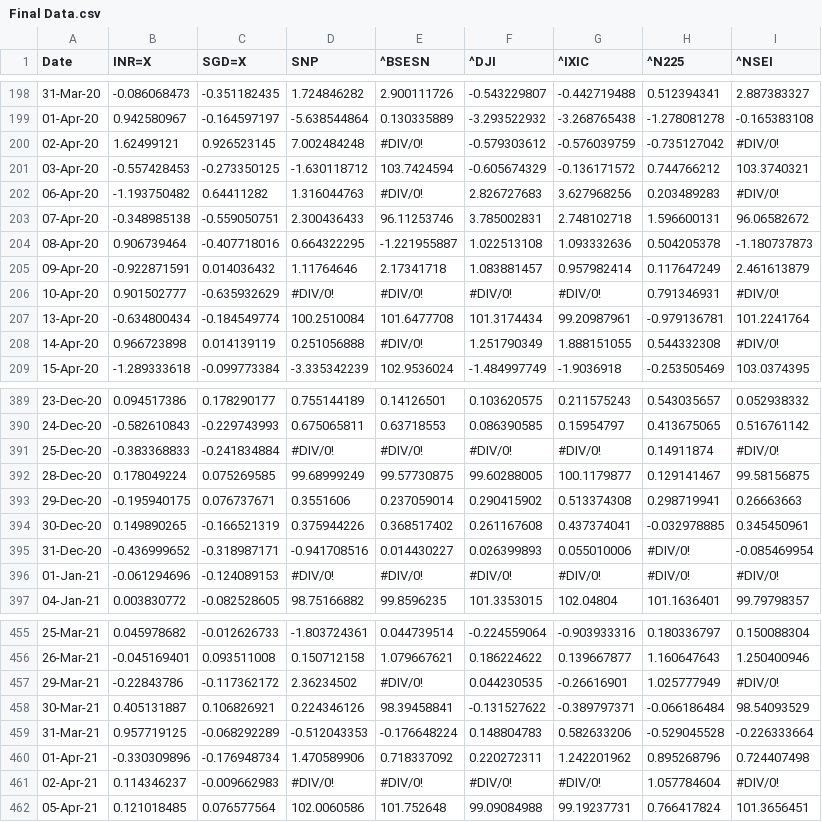
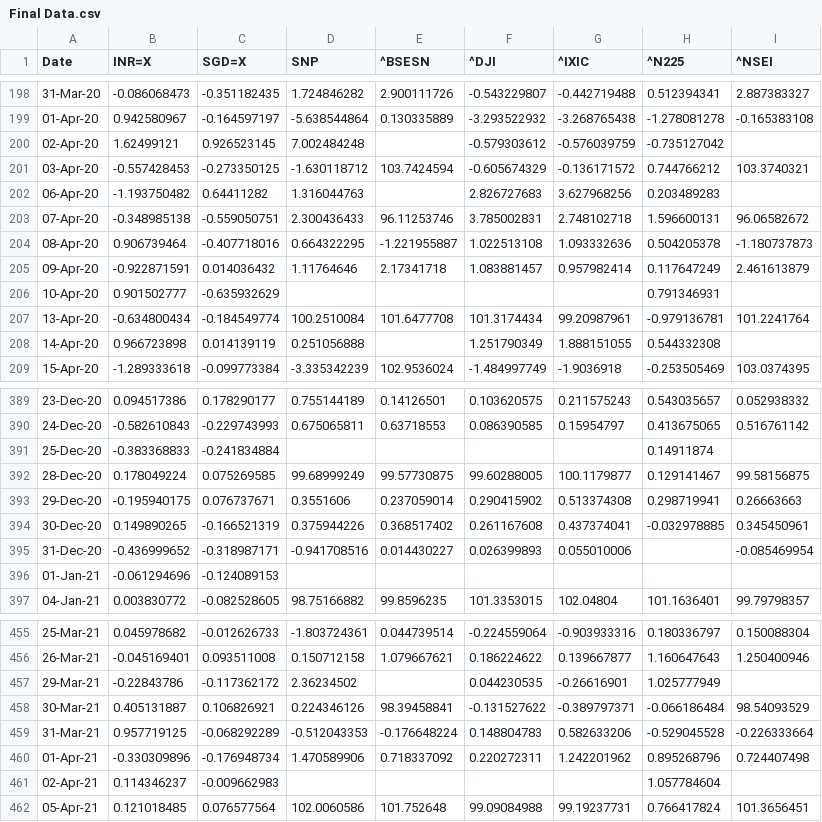
Before and after one commit to sanskarjain7/ModelA, a CSV file: Final Data.csv, drawn as a sheet; only a part is shown, gaps mark what is left out; the diff covers the shown part only.

```diff
--- a/Final Data.csv
+++ b/Final Data.csv
@@ -199,5 +199,5 @@ Date,INR=X,SGD=X,SNP,^BSESN,^DJI,^IXIC,^N225,^NSEI
 01-Apr-20,0.942580967,-0.164597197,-5.638544864,0.130335889,-3.293522932,-3.268765438,-1.278081278,-0.165383108
-02-Apr-20,1.62499121,0.926523145,7.002484248,#DIV/0!,-0.579303612,-0.576039759,-0.735127042,#DIV/0!
+02-Apr-20,1.62499121,0.926523145,7.002484248,,-0.579303612,-0.576039759,-0.735127042,
 03-Apr-20,-0.557428453,-0.273350125,-1.630118712,103.7424594,-0.605674329,-0.136171572,0.744766212,103.3740321
-06-Apr-20,-1.193750482,0.64411282,1.316044763,#DIV/0!,2.826727683,3.627968256,0.203489283,#DIV/0!
+06-Apr-20,-1.193750482,0.64411282,1.316044763,,2.826727683,3.627968256,0.203489283,
 07-Apr-20,-0.348985138,-0.559050751,2.300436433,96.11253746,3.785002831,2.748102718,1.596600131,96.06582672
@@ -205,5 +205,5 @@ Date,INR=X,SGD=X,SNP,^BSESN,^DJI,^IXIC,^N225,^NSEI
 09-Apr-20,-0.922871591,0.014036432,1.11764646,2.17341718,1.083881457,0.957982414,0.117647249,2.461613879
-10-Apr-20,0.901502777,-0.635932629,#DIV/0!,#DIV/0!,#DIV/0!,#DIV/0!,0.791346931,#DIV/0!
+10-Apr-20,0.901502777,-0.635932629,,,,,0.791346931,
 13-Apr-20,-0.634800434,-0.184549774,100.2510084,101.6477708,101.3174434,99.20987961,-0.979136781,101.2241764
-14-Apr-20,0.966723898,0.014139119,0.251056888,#DIV/0!,1.251790349,1.888151055,0.544332308,#DIV/0!
+14-Apr-20,0.966723898,0.014139119,0.251056888,,1.251790349,1.888151055,0.544332308,
 15-Apr-20,-1.289333618,-0.099773384,-3.335342239,102.9536024,-1.484997749,-1.9036918,-0.253505469,103.0374395
@@ -390,3 +390,3 @@ Date,INR=X,SGD=X,SNP,^BSESN,^DJI,^IXIC,^N225,^NSEI
 24-Dec-20,-0.582610843,-0.229743993,0.675065811,0.63718553,0.086390585,0.15954797,0.413675065,0.516761142
-25-Dec-20,-0.383368833,-0.241834884,#DIV/0!,#DIV/0!,#DIV/0!,#DIV/0!,0.14911874,#DIV/0!
+25-Dec-20,-0.383368833,-0.241834884,,,,,0.14911874,
 28-Dec-20,0.178049224,0.075269585,99.68999249,99.57730875,99.60288005,100.1179877,0.129141467,99.58156875
@@ -394,4 +394,4 @@ Date,INR=X,SGD=X,SNP,^BSESN,^DJI,^IXIC,^N225,^NSEI
 30-Dec-20,0.149890265,-0.166521319,0.375944226,0.368517402,0.261167608,0.437374041,-0.032978885,0.345450961
-31-Dec-20,-0.436999652,-0.318987171,-0.941708516,0.014430227,0.026399893,0.055010006,#DIV/0!,-0.085469954
-01-Jan-21,-0.061294696,-0.124089153,#DIV/0!,#DIV/0!,#DIV/0!,#DIV/0!,#DIV/0!,#DIV/0!
+31-Dec-20,-0.436999652,-0.318987171,-0.941708516,0.014430227,0.026399893,0.055010006,,-0.085469954
+01-Jan-21,-0.061294696,-0.124089153,,,,,,
 04-Jan-21,0.003830772,-0.082528605,98.75166882,99.8596235,101.3353015,102.04804,101.1636401,99.79798357
@@ -456,3 +456,3 @@ Date,INR=X,SGD=X,SNP,^BSESN,^DJI,^IXIC,^N225,^NSEI
 26-Mar-21,-0.045169401,0.093511008,0.150712158,1.079667621,0.186224622,0.139667877,1.160647643,1.250400946
-29-Mar-21,-0.22843786,-0.117362172,2.36234502,#DIV/0!,0.044230535,-0.26616901,1.025777949,#DIV/0!
+29-Mar-21,-0.22843786,-0.117362172,2.36234502,,0.044230535,-0.26616901,1.025777949,
 30-Mar-21,0.405131887,0.106826921,0.224346126,98.39458841,-0.131527622,-0.389797371,-0.066186484,98.54093529
@@ -460,3 +460,3 @@ Date,INR=X,SGD=X,SNP,^BSESN,^DJI,^IXIC,^N225,^NSEI
 01-Apr-21,-0.330309896,-0.176948734,1.470589906,0.718337092,0.220272311,1.242201962,0.895268796,0.724407498
-02-Apr-21,0.114346237,-0.009662983,#DIV/0!,#DIV/0!,#DIV/0!,#DIV/0!,1.057784604,#DIV/0!
+02-Apr-21,0.114346237,-0.009662983,,,,,1.057784604,
 05-Apr-21,0.121018485,0.076577564,102.0060586,101.752648,99.09084988,99.19237731,0.766417824,101.3656451
```
Also changed, not shown: 162 edited cells elsewhere in this file.
